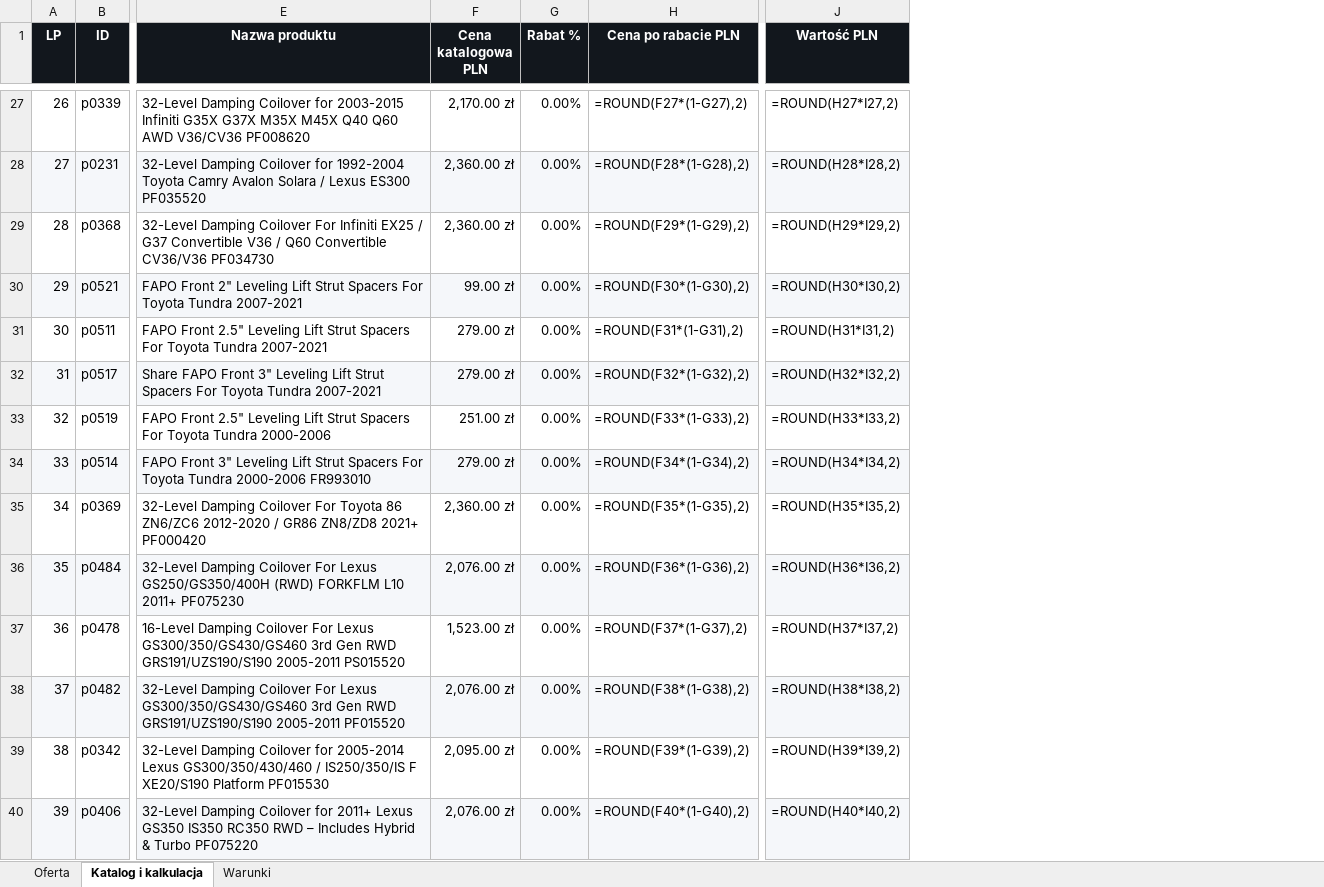
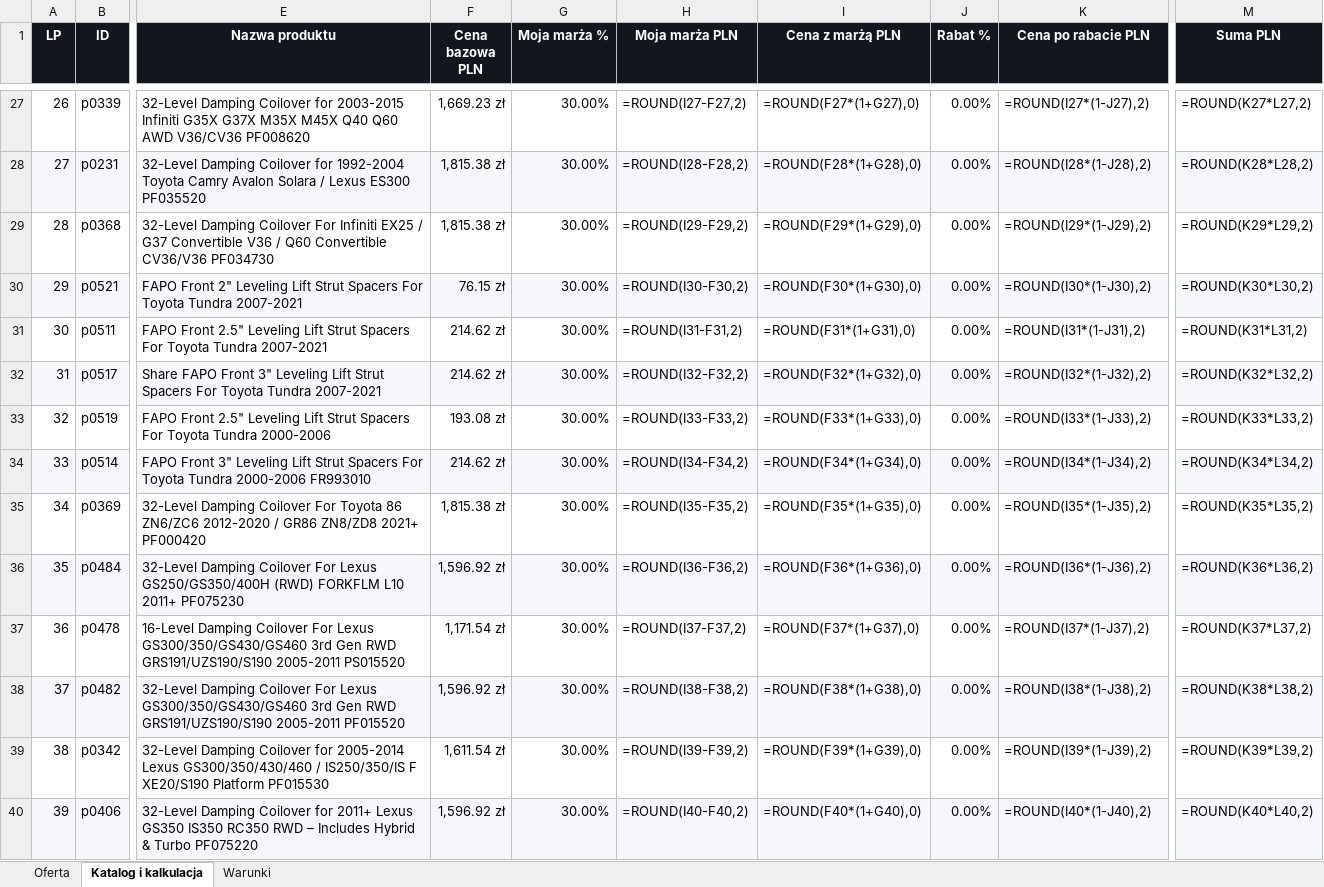
Before and after one commit to piotrmodlinski-collab/Projekt-FAPO-Polska, an Excel workbook: oferty/FAPO_Polska_katalog_kalkulacja_2026-05-25.xlsx, sheet Katalog i kalkulacja, drawn as a sheet; only a part is shown, gaps mark what is left out; values as stored, in another font and other column widths than the file's, no borders; formulas without a stored value are shown as written; conditional formats and table styles not drawn; removed rows and columns are numbered as before the commit, all else as after; the diff covers the shown part only; the diff names each change by its address in the sheet, - before the commit and + after, or states it on an @@ line.

Commit message:
Add margin columns to FAPO Excel offer

```diff
--- a/oferty/FAPO_Polska_katalog_kalkulacja_2026-05-25.xlsx (sheet Katalog i kalkulacja)
+++ b/oferty/FAPO_Polska_katalog_kalkulacja_2026-05-25.xlsx (sheet Katalog i kalkulacja)
-column F (Cena katalogowa PLN), rows 27-40: 2,170.00 zł | 2,360.00 zł | 2,360.00 zł | 99.00 zł | 279.00 zł | 279.00 zł | 251.00 zł | 279.00 zł | 2,360.00 zł | 2,076.00 zł | 1,523.00 zł | 2,076.00 zł | 2,095.00 zł | 2,076.00 zł
+column F (Cena bazowa PLN), rows 27-40: 1,669.23 zł | 1,815.38 zł | 1,815.38 zł | 76.15 zł | 214.62 zł | 214.62 zł | 193.08 zł | 214.62 zł | 1,815.38 zł | 1,596.92 zł | 1,171.54 zł | 1,596.92 zł | 1,611.54 zł | 1,596.92 zł
+column G (Moja marża %), rows 27-40: all 30.00%
+column H (Moja marża PLN), rows 27-40: =ROUND(I27-F27,2) | =ROUND(I28-F28,2) | =ROUND(I29-F29,2) | =ROUND(I30-F30,2) | =ROUND(I31-F31,2) | =ROUND(I32-F32,2) | =ROUND(I33-F33,2) | =ROUND(I34-F34,2) | =ROUND(I35-F35,2) | =ROUND(I36-F36,2) | =ROUND(I37-F37,2) | =ROUND(I38-F38,2) | =ROUND(I39-F39,2) | =ROUND(I40-F40,2)
+column I (Cena z marżą PLN), rows 27-40: =ROUND(F27*(1+G27),0) | =ROUND(F28*(1+G28),0) | =ROUND(F29*(1+G29),0) | =ROUND(F30*(1+G30),0) | =ROUND(F31*(1+G31),0) | =ROUND(F32*(1+G32),0) | =ROUND(F33*(1+G33),0) | =ROUND(F34*(1+G34),0) | =ROUND(F35*(1+G35),0) | =ROUND(F36*(1+G36),0) | =ROUND(F37*(1+G37),0) | =ROUND(F38*(1+G38),0) | =ROUND(F39*(1+G39),0) | =ROUND(F40*(1+G40),0)
-column J (Wartość PLN), rows 27-40: =ROUND(H27*I27,2) | =ROUND(H28*I28,2) | =ROUND(H29*I29,2) | =ROUND(H30*I30,2) | =ROUND(H31*I31,2) | =ROUND(H32*I32,2) | =ROUND(H33*I33,2) | =ROUND(H34*I34,2) | =ROUND(H35*I35,2) | =ROUND(H36*I36,2) | =ROUND(H37*I37,2) | =ROUND(H38*I38,2) | =ROUND(H39*I39,2) | =ROUND(H40*I40,2)
+column M (Suma PLN), rows 27-40: =ROUND(K27*L27,2) | =ROUND(K28*L28,2) | =ROUND(K29*L29,2) | =ROUND(K30*L30,2) | =ROUND(K31*L31,2) | =ROUND(K32*L32,2) | =ROUND(K33*L33,2) | =ROUND(K34*L34,2) | =ROUND(K35*L35,2) | =ROUND(K36*L36,2) | =ROUND(K37*L37,2) | =ROUND(K38*L38,2) | =ROUND(K39*L39,2) | =ROUND(K40*L40,2)
-K27 (Cena po rabacie PLN): =ROUND(F27*(1-G27),2)
+K27 (Cena po rabacie PLN): =ROUND(I27*(1-J27),2)
-K28 (Cena po rabacie PLN): =ROUND(F28*(1-G28),2)
+K28 (Cena po rabacie PLN): =ROUND(I28*(1-J28),2)
-K29 (Cena po rabacie PLN): =ROUND(F29*(1-G29),2)
+K29 (Cena po rabacie PLN): =ROUND(I29*(1-J29),2)
-K30 (Cena po rabacie PLN): =ROUND(F30*(1-G30),2)
+K30 (Cena po rabacie PLN): =ROUND(I30*(1-J30),2)
-K31 (Cena po rabacie PLN): =ROUND(F31*(1-G31),2)
+K31 (Cena po rabacie PLN): =ROUND(I31*(1-J31),2)
-K32 (Cena po rabacie PLN): =ROUND(F32*(1-G32),2)
+K32 (Cena po rabacie PLN): =ROUND(I32*(1-J32),2)
-K33 (Cena po rabacie PLN): =ROUND(F33*(1-G33),2)
+K33 (Cena po rabacie PLN): =ROUND(I33*(1-J33),2)
-K34 (Cena po rabacie PLN): =ROUND(F34*(1-G34),2)
+K34 (Cena po rabacie PLN): =ROUND(I34*(1-J34),2)
-K35 (Cena po rabacie PLN): =ROUND(F35*(1-G35),2)
+K35 (Cena po rabacie PLN): =ROUND(I35*(1-J35),2)
-K36 (Cena po rabacie PLN): =ROUND(F36*(1-G36),2)
+K36 (Cena po rabacie PLN): =ROUND(I36*(1-J36),2)
-K37 (Cena po rabacie PLN): =ROUND(F37*(1-G37),2)
+K37 (Cena po rabacie PLN): =ROUND(I37*(1-J37),2)
-K38 (Cena po rabacie PLN): =ROUND(F38*(1-G38),2)
+K38 (Cena po rabacie PLN): =ROUND(I38*(1-J38),2)
-K39 (Cena po rabacie PLN): =ROUND(F39*(1-G39),2)
+K39 (Cena po rabacie PLN): =ROUND(I39*(1-J39),2)
-K40 (Cena po rabacie PLN): =ROUND(F40*(1-G40),2)
+K40 (Cena po rabacie PLN): =ROUND(I40*(1-J40),2)
```
Also changed, not shown: 615 edited cells elsewhere in this sheet, sheet Oferta, sheet Warunki, 1 other file.
